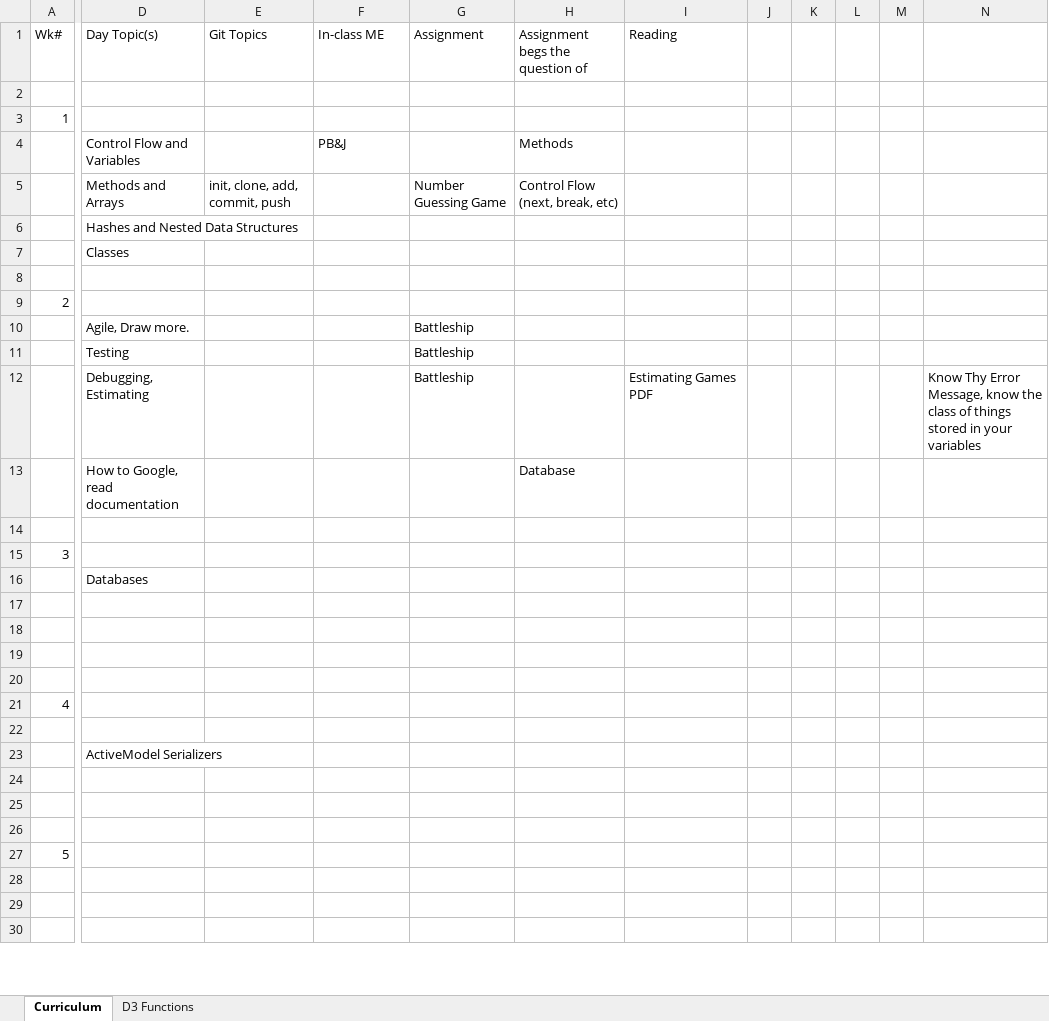
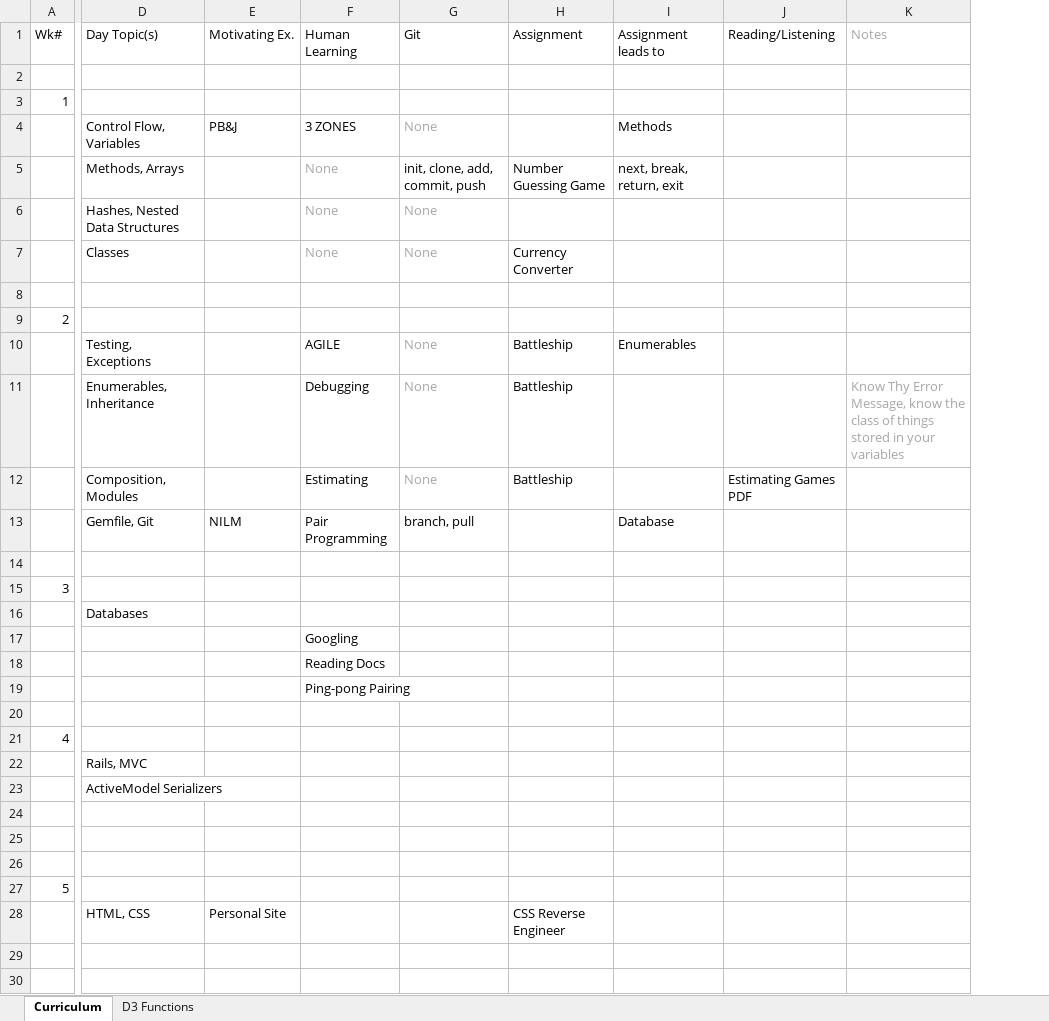
Before and after one commit to tiyd-rails-2015-05/tiyd-rails-2015-05.github.io, an Excel workbook: during/overview.xlsx, sheet Curriculum, drawn as a sheet; only a part is shown, gaps mark what is left out; values as stored, in another font and other column widths than the file's, no borders; removed rows and columns are numbered as before the commit, all else as after; rows hold the shown columns only; the diff names each change by its address in the sheet, - before the commit and + after, or states it on an @@ line.

Commit message:
Break out old week 2.

```diff
--- a/during/overview.xlsx (sheet Curriculum)
+++ b/during/overview.xlsx (sheet Curriculum)
-column E (Git Topics), row 5: init, clone, add, commit, push
+column F (Human Learning), rows 4-19: 3 ZONES | None | None | None |  |  | AGILE | Debugging | Estimating | Pair Programming |  |  |  | Googling | Reading Docs | Ping-pong Pairing
+column G (Git), rows 4-13: None | init, clone, add, commit, push | None | None |  |  | None | None | None | branch, pull
-column J, empty
-column K, empty
-column L, empty
-column M, empty
-E1: In-class ME
+E1: Motivating Ex.
-I1: Assignment begs the question of
+I1: Assignment leads to
-J1: Reading
+J1: Reading/Listening
-K1: (empty)
+K1: Notes
-D4 (Day Topic(s)): Control Flow and Variables
+D4 (Day Topic(s)): Control Flow, Variables
-D5 (Day Topic(s)): Methods and Arrays
+D5 (Day Topic(s)): Methods, Arrays
-I5 (Assignment leads to): Control Flow (next, break, etc)
+I5 (Assignment leads to): next, break, return, exit
-D6 (Day Topic(s)): Hashes and Nested Data Structures
+D6 (Day Topic(s)): Hashes, Nested Data Structures
-H7 (Assignment): (empty)
+H7 (Assignment): Currency Converter
-D10 (Day Topic(s)): Agile, Draw more.
+D10 (Day Topic(s)): Testing, Exceptions
-I10 (Assignment leads to): (empty)
+I10 (Assignment leads to): Enumerables
-D11 (Day Topic(s)): Testing
+D11 (Day Topic(s)): Enumerables, Inheritance
-K11 (Notes): (empty)
+K11 (Notes): Know Thy Error Message, know the class of things stored in your variables
-D12 (Day Topic(s)): Debugging, Estimating
+D12 (Day Topic(s)): Composition, Modules
-K12 (Notes): Know Thy Error Message, know the class of things stored in your variables
+K12 (Notes): (empty)
-D13 (Day Topic(s)): How to Google, read documentation
+D13 (Day Topic(s)): Gemfile, Git
-E13 (Motivating Ex.): (empty)
+E13 (Motivating Ex.): NILM
-D22 (Day Topic(s)): (empty)
+D22 (Day Topic(s)): Rails, MVC
-row 28: (empty)
+row 28:  | HTML, CSS | Personal Site |  |  | CSS Reverse Engineer
```
Also changed, not shown: 1 other file.
